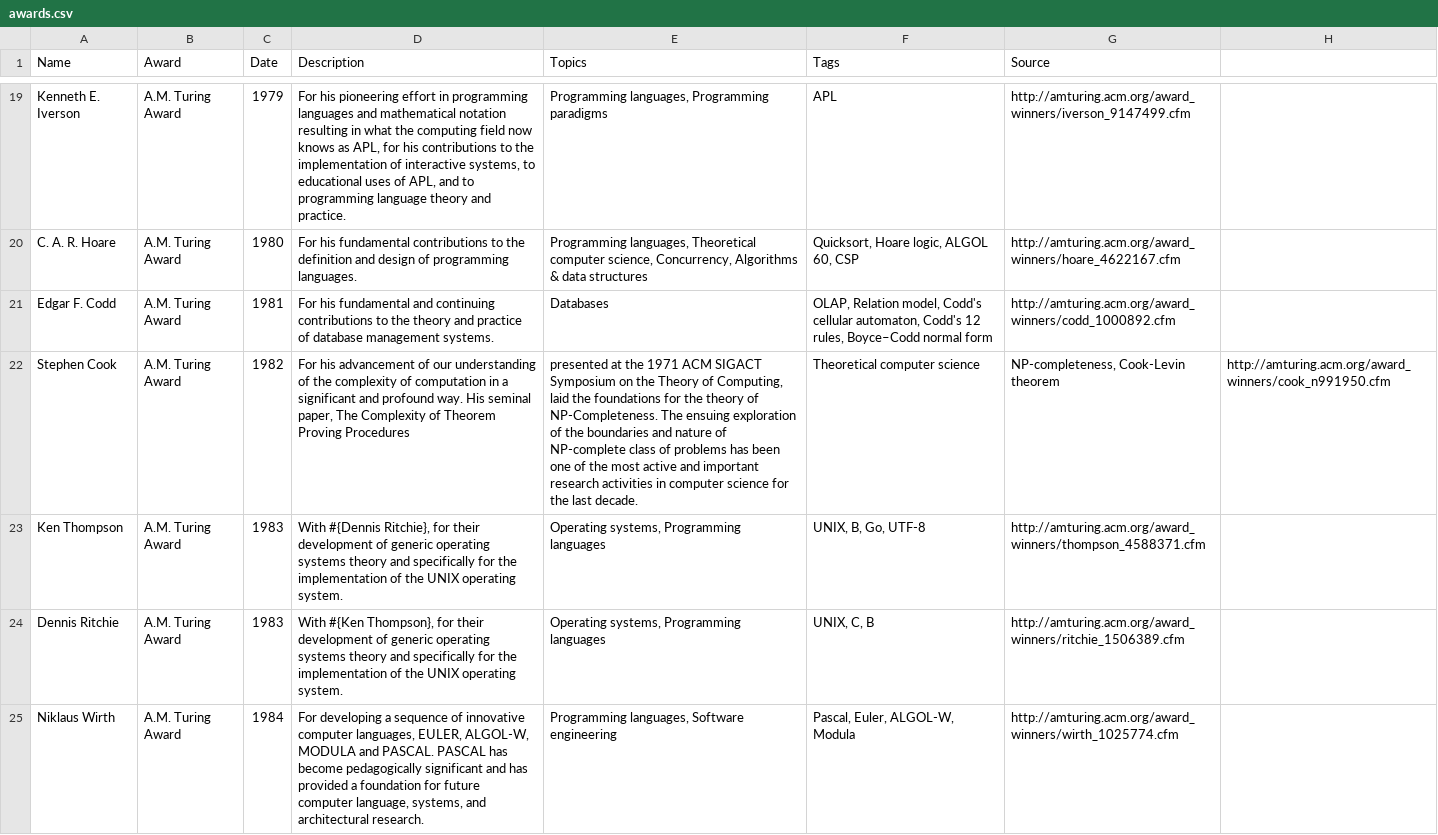
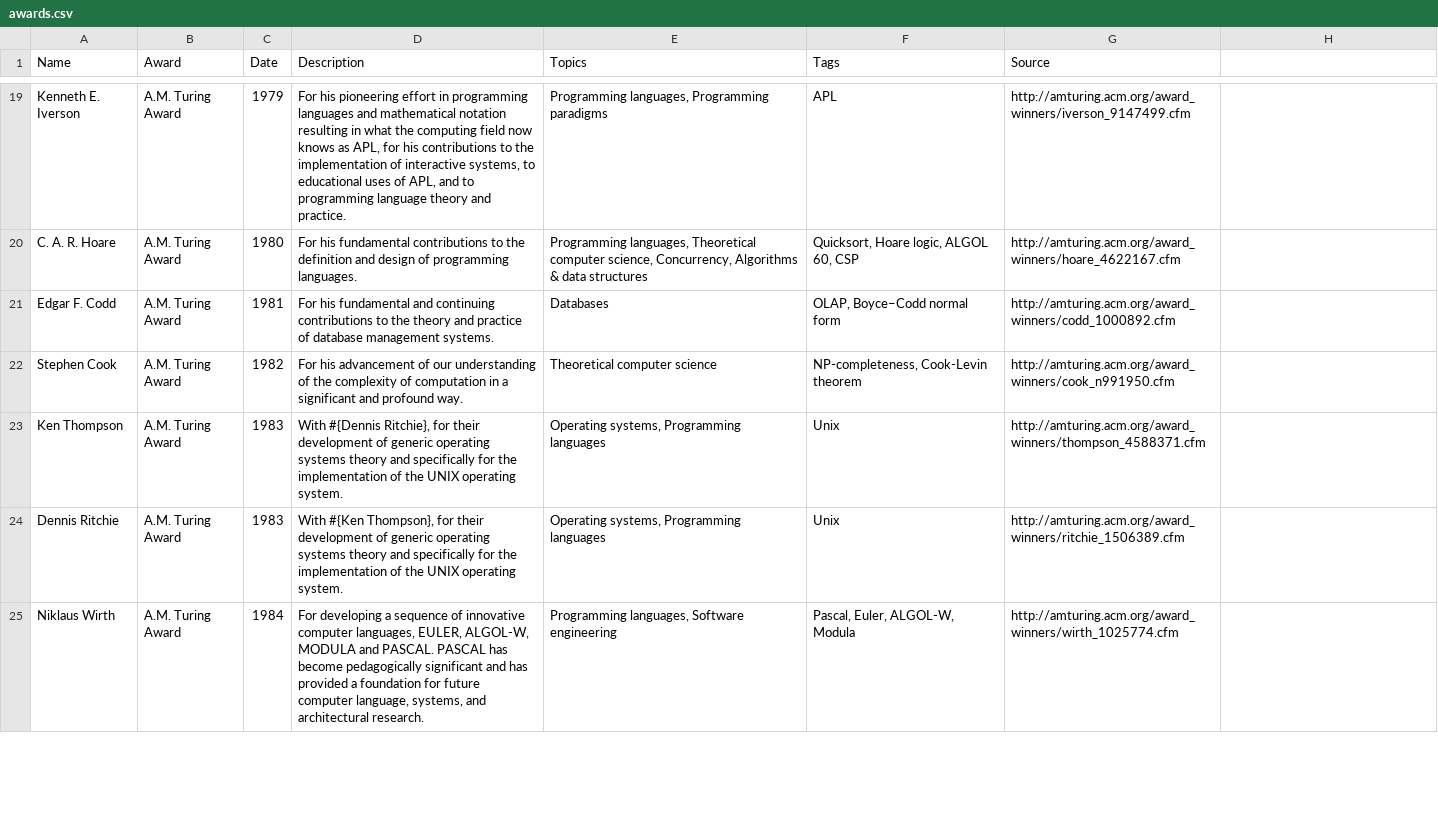
Before and after one commit to buntine/pioneers, a CSV file: data/csv/awards.csv, drawn as a sheet; only a part is shown, gaps mark what is left out; the diff covers the shown part only; the diff names each change by its address in the sheet, - before the commit and + after, or states it on an @@ line.

Commit message:
Formatting many awards

```diff
--- a/data/csv/awards.csv
+++ b/data/csv/awards.csv
-F21 (Tags): OLAP, Relation model, Codd's cellular automaton, Codd's 12 rules, Boyce–Codd normal…
+F21 (Tags): OLAP, Boyce–Codd normal…
-D22 (Description): …profound way. His seminal paper, The Complexity of Theorem Proving Procedures
+D22 (Description): …profound way.
-E22 (Topics): presented at the 1971 ACM SIGACT Symposium on the Theory of Computing, laid the foundations for the theory of NP-Completeness. The ensuing exploration of the boundaries and nature of NP-complete class of problems has been one of the most active and important research activities in computer science for the last decade.
+E22 (Topics): Theoretical computer science
-F22 (Tags): Theoretical computer science
+F22 (Tags): NP-completeness, Cook-Levin theorem
-G22 (Source): NP-completeness, Cook-Levin theorem
+G22 (Source): http://amturing.acm.org/award_winners/cook_n991950.cfm
-H22: http://amturing.acm.org/award_winners/cook_n991950.cfm
+H22: (empty)
-F23 (Tags): UNIX, B, Go, UTF-8
+F23 (Tags): Unix
-F24 (Tags): UNIX, C, B
+F24 (Tags): Unix
```
Also changed, not shown: 3 edited cells elsewhere in this file.
